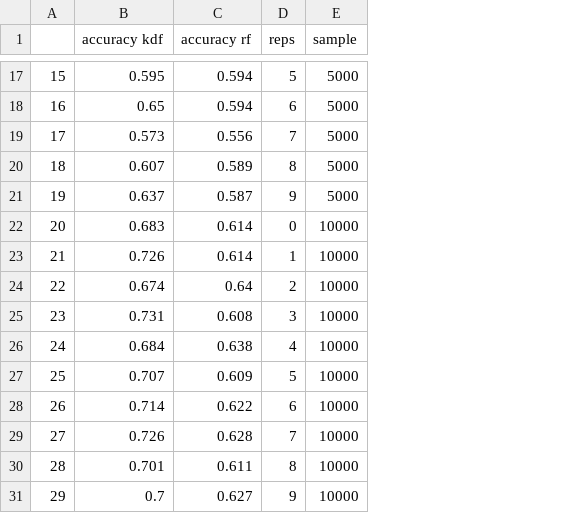
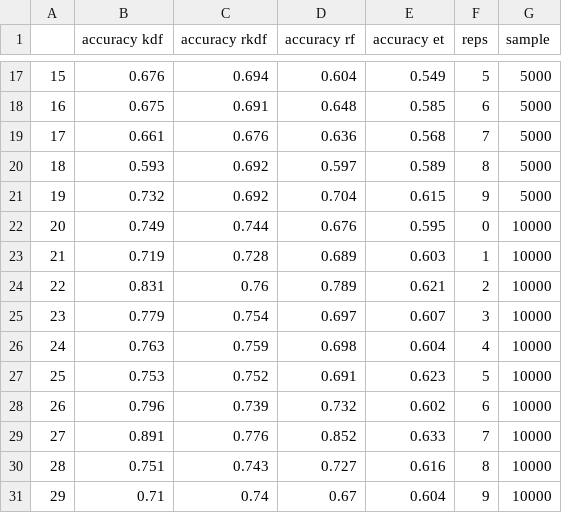
Before and after one commit to jshinm/kdg, a CSV file: benchmarks/high_dim_res_kdf_gaussian_random_splits.csv, drawn as a sheet; only a part is shown, gaps mark what is left out; addresses are those after the commit; the diff covers the shown part only; the diff names each change by its address in the sheet, - before the commit and + after, or states it on an @@ line.

Commit message:
ENH add rkdf code for 4 model fig

```diff
--- a/benchmarks/high_dim_res_kdf_gaussian_random_splits.csv
+++ b/benchmarks/high_dim_res_kdf_gaussian_random_splits.csv
+column C (accuracy rkdf), rows 17-31: 0.694 | 0.691 | 0.676 | 0.692 | 0.692 | 0.744 | 0.728 | 0.76 | 0.754 | 0.759 | 0.752 | 0.739 | 0.776 | 0.743 | 0.74
+column E (accuracy et), rows 17-31: 0.549 | 0.585 | 0.568 | 0.589 | 0.615 | 0.595 | 0.603 | 0.621 | 0.607 | 0.604 | 0.623 | 0.602 | 0.633 | 0.616 | 0.604
-B17 (accuracy kdf): 0.595
+B17 (accuracy kdf): 0.676
-D17 (accuracy rf): 0.594
+D17 (accuracy rf): 0.604
-B18 (accuracy kdf): 0.65
+B18 (accuracy kdf): 0.675
-D18 (accuracy rf): 0.594
+D18 (accuracy rf): 0.648
-B19 (accuracy kdf): 0.573
+B19 (accuracy kdf): 0.661
-D19 (accuracy rf): 0.556
+D19 (accuracy rf): 0.636
-B20 (accuracy kdf): 0.607
+B20 (accuracy kdf): 0.593
-D20 (accuracy rf): 0.589
+D20 (accuracy rf): 0.597
-B21 (accuracy kdf): 0.637
+B21 (accuracy kdf): 0.732
-D21 (accuracy rf): 0.587
+D21 (accuracy rf): 0.704
-B22 (accuracy kdf): 0.683
+B22 (accuracy kdf): 0.749
-D22 (accuracy rf): 0.614
+D22 (accuracy rf): 0.676
-B23 (accuracy kdf): 0.726
+B23 (accuracy kdf): 0.719
-D23 (accuracy rf): 0.614
+D23 (accuracy rf): 0.689
-B24 (accuracy kdf): 0.674
+B24 (accuracy kdf): 0.831
-D24 (accuracy rf): 0.64
+D24 (accuracy rf): 0.789
-B25 (accuracy kdf): 0.731
+B25 (accuracy kdf): 0.779
-D25 (accuracy rf): 0.608
+D25 (accuracy rf): 0.697
-B26 (accuracy kdf): 0.684
+B26 (accuracy kdf): 0.763
-D26 (accuracy rf): 0.638
+D26 (accuracy rf): 0.698
-B27 (accuracy kdf): 0.707
+B27 (accuracy kdf): 0.753
-D27 (accuracy rf): 0.609
+D27 (accuracy rf): 0.691
-B28 (accuracy kdf): 0.714
+B28 (accuracy kdf): 0.796
-D28 (accuracy rf): 0.622
+D28 (accuracy rf): 0.732
-B29 (accuracy kdf): 0.726
+B29 (accuracy kdf): 0.891
-D29 (accuracy rf): 0.628
+D29 (accuracy rf): 0.852
-B30 (accuracy kdf): 0.701
+B30 (accuracy kdf): 0.751
-D30 (accuracy rf): 0.611
+D30 (accuracy rf): 0.727
-B31 (accuracy kdf): 0.7
+B31 (accuracy kdf): 0.71
-D31 (accuracy rf): 0.627
+D31 (accuracy rf): 0.67
```
Also changed, not shown: 30 edited cells elsewhere in this file, 3 other files.
